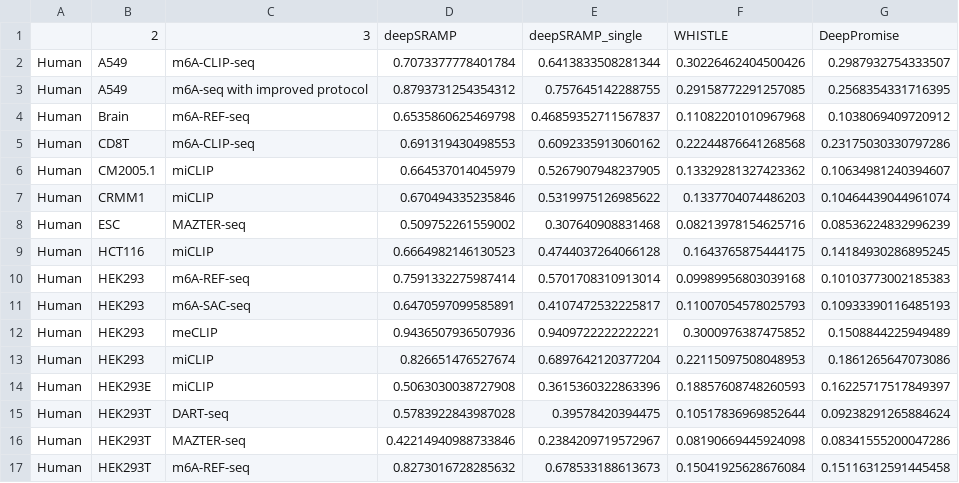
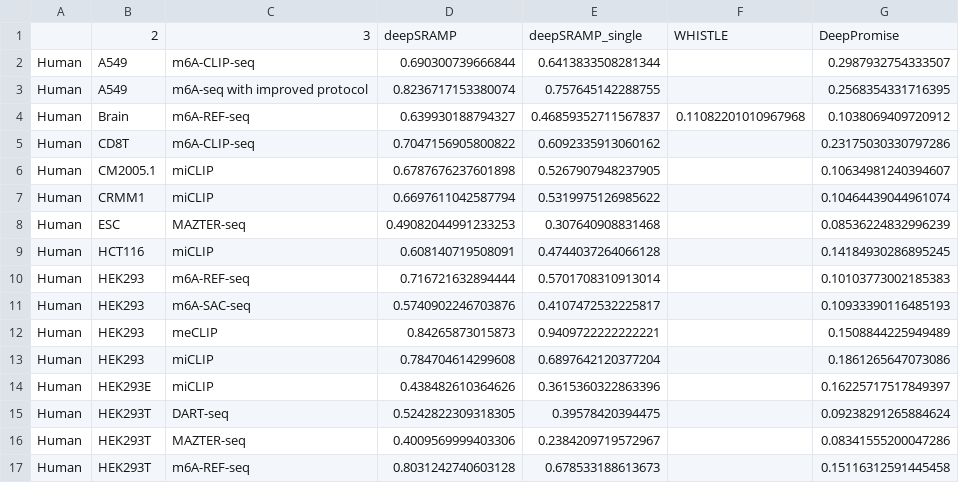
Before and after one commit to zhfanrui/deepSRAMP, a CSV file: fig/atlas2_performance.csv, drawn as a sheet; only a part is shown; the diff covers the shown part only.

```diff
--- a/fig/atlas2_performance.csv
+++ b/fig/atlas2_performance.csv
@@ -1,17 +1,17 @@
 ,2,3,deepSRAMP,deepSRAMP_single,WHISTLE,DeepPromise
-Human,A549,m6A-CLIP-seq,0.7073377778401784,0.6413833508281344,0.30226462404500426,0.2987932754333507
-Human,A549,m6A-seq with improved protocol,0.8793731254354312,0.757645142288755,0.29158772291257085,0.2568354331716395
-Human,Brain,m6A-REF-seq,0.6535860625469798,0.46859352711567837,0.11082201010967968,0.1038069409720912
-Human,CD8T,m6A-CLIP-seq,0.691319430498553,0.6092335913060162,0.22244876641268568,0.23175030330797286
-Human,CM2005.1,miCLIP ,0.664537014045979,0.5267907948237905,0.13329281327423362,0.10634981240394607
-Human,CRMM1,miCLIP ,0.670494335235846,0.5319975126985622,0.1337704074486203,0.10464439044961074
-Human,ESC,MAZTER-seq,0.509752261559002,0.307640908831468,0.08213978154625716,0.08536224832996239
-Human,HCT116,miCLIP ,0.6664982146130523,0.4744037264066128,0.1643765875444175,0.14184930286895245
-Human,HEK293,m6A-REF-seq,0.7591332275987414,0.5701708310913014,0.09989956803039168,0.10103773002185383
-Human,HEK293,m6A-SAC-seq,0.6470597099585891,0.4107472532225817,0.11007054578025793,0.10933390116485193
-Human,HEK293,meCLIP,0.9436507936507936,0.9409722222222221,0.3000976387475852,0.1508844225949489
-Human,HEK293,miCLIP ,0.826651476527674,0.6897642120377204,0.22115097508048953,0.1861265647073086
-Human,HEK293E,miCLIP ,0.5063030038727908,0.3615360322863396,0.18857608748260593,0.16225717517849397
-Human,HEK293T,DART-seq,0.5783922843987028,0.39578420394475,0.10517836969852644,0.09238291265884624
-Human,HEK293T,MAZTER-seq,0.42214940988733846,0.2384209719572967,0.08190669445924098,0.08341555200047286
-Human,HEK293T,m6A-REF-seq,0.8273016728285632,0.678533188613673,0.15041925628676084,0.15116312591445458
+Human,A549,m6A-CLIP-seq,0.690300739666844,0.6413833508281344,,0.2987932754333507
+Human,A549,m6A-seq with improved protocol,0.8236717153380074,0.757645142288755,,0.2568354331716395
+Human,Brain,m6A-REF-seq,0.639930188794327,0.46859352711567837,0.11082201010967968,0.1038069409720912
+Human,CD8T,m6A-CLIP-seq,0.7047156905800822,0.6092335913060162,,0.23175030330797286
+Human,CM2005.1,miCLIP ,0.6787676237601898,0.5267907948237905,,0.10634981240394607
+Human,CRMM1,miCLIP ,0.6697611042587794,0.5319975126985622,,0.10464439044961074
+Human,ESC,MAZTER-seq,0.49082044991233253,0.307640908831468,,0.08536224832996239
+Human,HCT116,miCLIP ,0.608140719508091,0.4744037264066128,,0.14184930286895245
+Human,HEK293,m6A-REF-seq,0.716721632894444,0.5701708310913014,,0.10103773002185383
+Human,HEK293,m6A-SAC-seq,0.5740902246703876,0.4107472532225817,,0.10933390116485193
+Human,HEK293,meCLIP,0.84265873015873,0.9409722222222221,,0.1508844225949489
+Human,HEK293,miCLIP ,0.784704614299608,0.6897642120377204,,0.1861265647073086
+Human,HEK293E,miCLIP ,0.438482610364626,0.3615360322863396,,0.16225717517849397
+Human,HEK293T,DART-seq,0.5242822309318305,0.39578420394475,,0.09238291265884624
+Human,HEK293T,MAZTER-seq,0.4009569999403306,0.2384209719572967,,0.08341555200047286
+Human,HEK293T,m6A-REF-seq,0.8031242740603128,0.678533188613673,,0.15116312591445458
```
Also changed, not shown: 64 edited cells elsewhere in this file, fig/atlas2_human.csv, fig/atlas2_mouse.csv, 36 other files.
